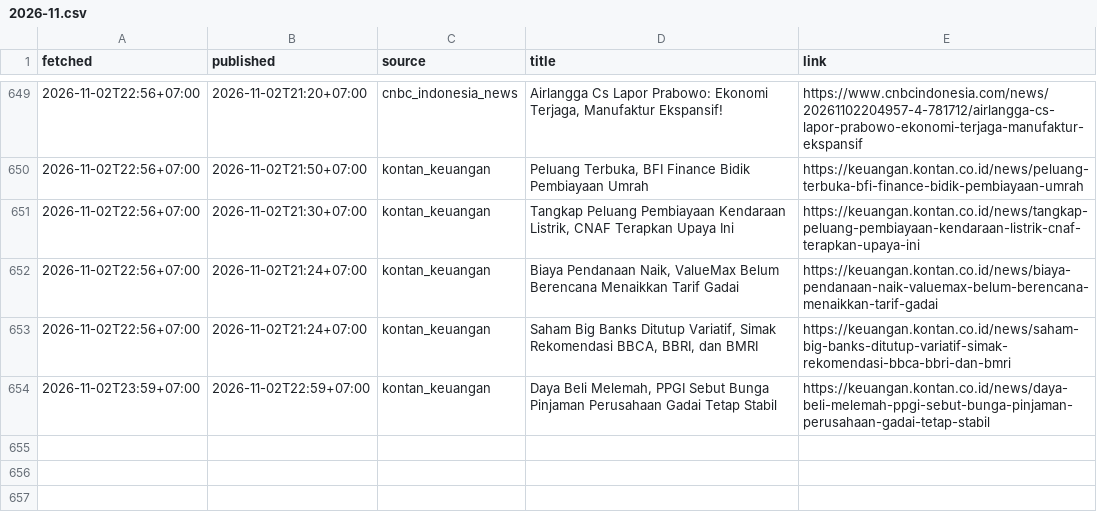
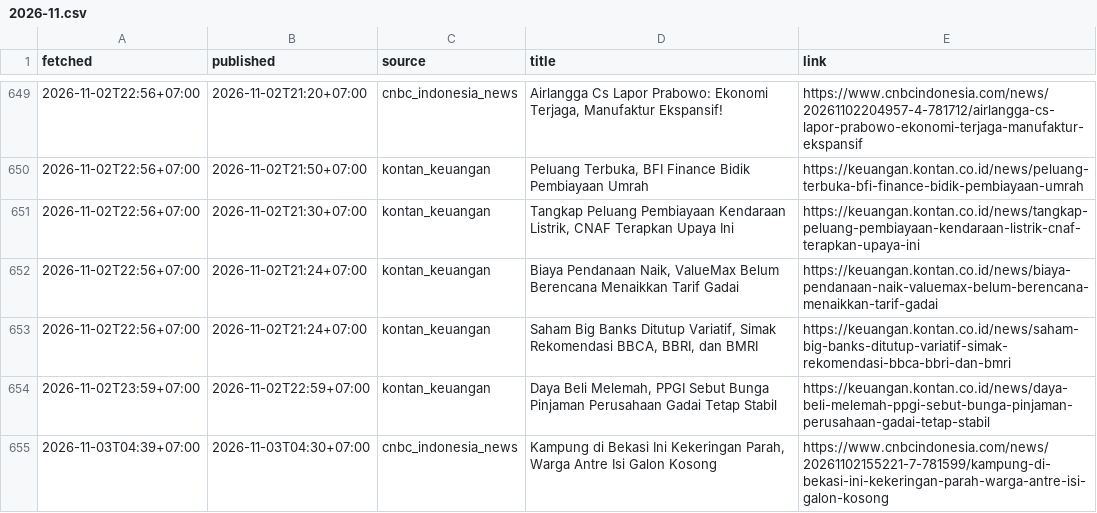
Before and after one commit to annas820/idx, a CSV file: news/2026-11.csv, drawn as a sheet; only a part is shown, gaps mark what is left out; the diff names each change by its address in the sheet, - before the commit and + after, or states it on an @@ line.

```diff
--- a/news/2026-11.csv
+++ b/news/2026-11.csv
+row 655: 2026-11-03T04:39+07:00 | 2026-11-03T04:30+07:00 | cnbc_indonesia_news | Kampung di Bekasi Ini Kekeringan Parah, Warga Antre Isi Galon Kosong | https://www.cnbcindonesia.com/news/20261102155221-7-781599/kampung-di-bekasi-ini-kekeringan-parah-warga-antre-isi-galon-kosong
```
Also changed, not shown: 2 other files.
